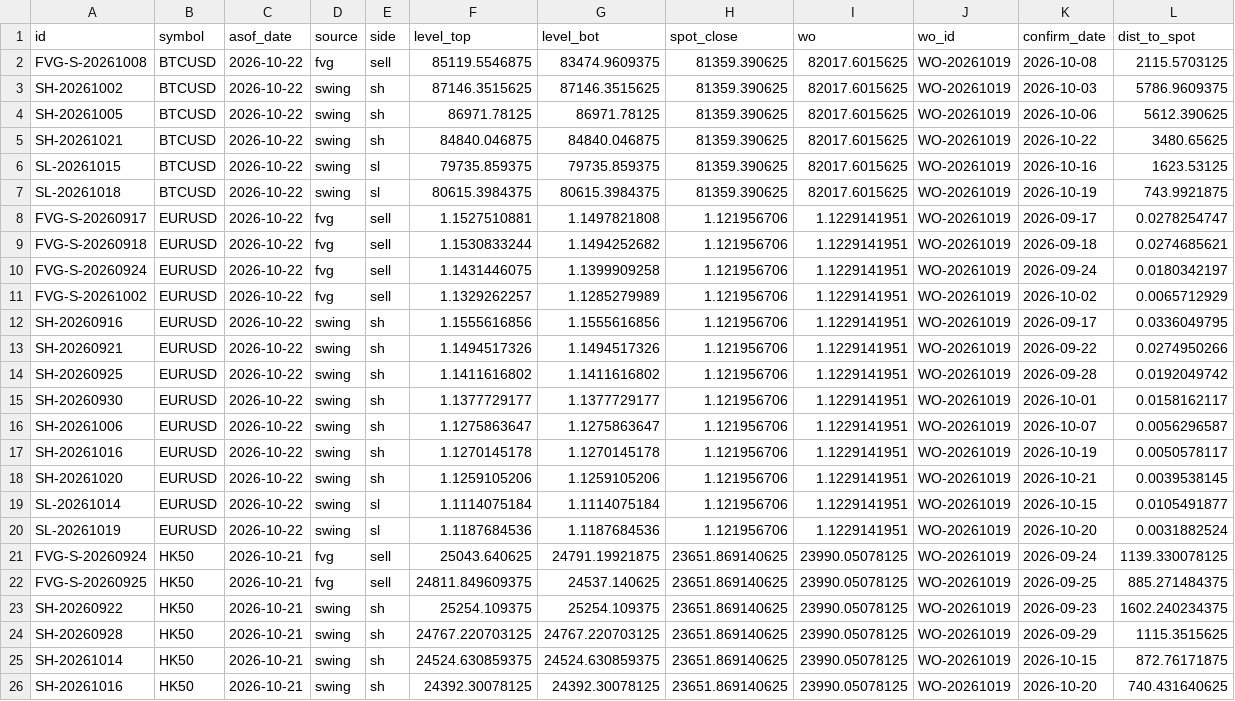
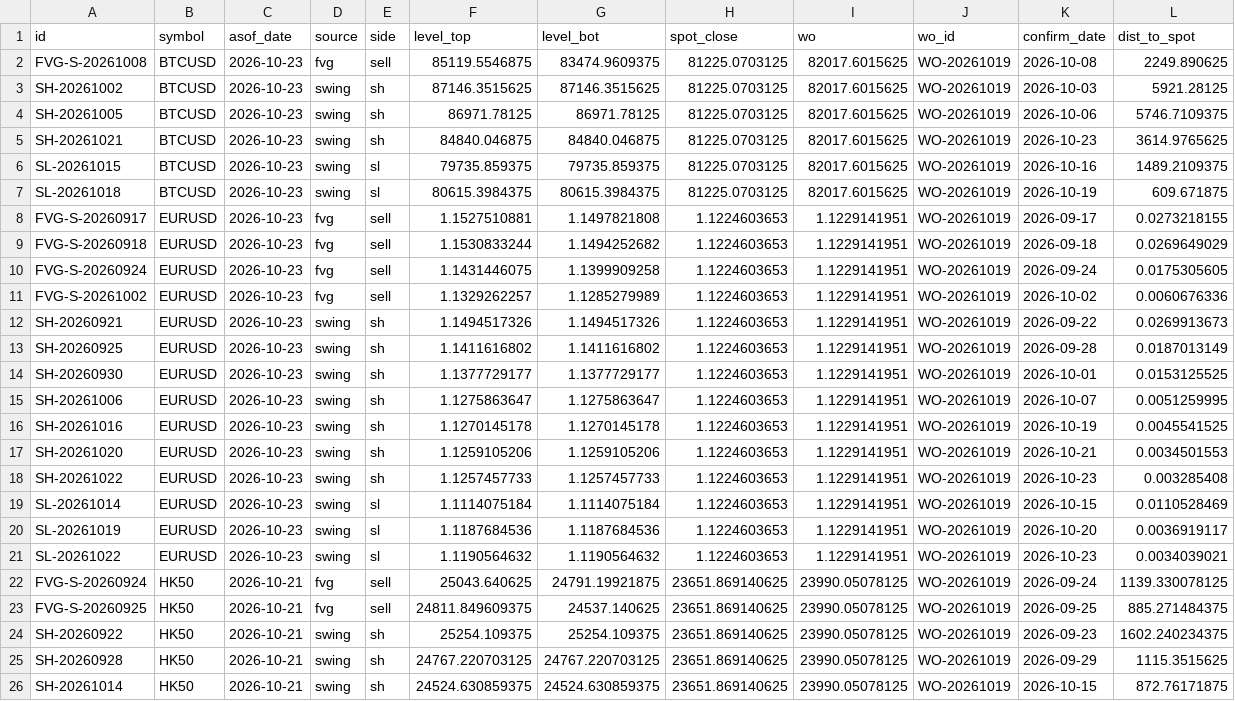
Before and after one commit to keenewong-ai/xauusd-bounce-live, a CSV file: data_levels.csv, drawn as a sheet; only a part is shown; the shorter side is filled out with more unchanged rows; the diff covers the shown part only.

```diff
--- a/data_levels.csv
+++ b/data_levels.csv
@@ -1,21 +1,22 @@
 id,symbol,asof_date,source,side,level_top,level_bot,spot_close,wo,wo_id,confirm_date,dist_to_spot
-FVG-S-20261008,BTCUSD,2026-10-22,fvg,sell,85119.5546875,83474.9609375,81359.390625,82017.6015625,WO-20261019,2026-10-08,2115.5703125
-SH-20261002,BTCUSD,2026-10-22,swing,sh,87146.3515625,87146.3515625,81359.390625,82017.6015625,WO-20261019,2026-10-03,5786.9609375
-SH-20261005,BTCUSD,2026-10-22,swing,sh,86971.78125,86971.78125,81359.390625,82017.6015625,WO-20261019,2026-10-06,5612.390625
-SH-20261021,BTCUSD,2026-10-22,swing,sh,84840.046875,84840.046875,81359.390625,82017.6015625,WO-20261019,2026-10-22,3480.65625
-SL-20261015,BTCUSD,2026-10-22,swing,sl,79735.859375,79735.859375,81359.390625,82017.6015625,WO-20261019,2026-10-16,1623.53125
-SL-20261018,BTCUSD,2026-10-22,swing,sl,80615.3984375,80615.3984375,81359.390625,82017.6015625,WO-20261019,2026-10-19,743.9921875
-FVG-S-20260917,EURUSD,2026-10-22,fvg,sell,1.1527510881,1.1497821808,1.121956706,1.1229141951,WO-20261019,2026-09-17,0.0278254747
-FVG-S-20260918,EURUSD,2026-10-22,fvg,sell,1.1530833244,1.1494252682,1.121956706,1.1229141951,WO-20261019,2026-09-18,0.0274685621
-FVG-S-20260924,EURUSD,2026-10-22,fvg,sell,1.1431446075,1.1399909258,1.121956706,1.1229141951,WO-20261019,2026-09-24,0.0180342197
-FVG-S-20261002,EURUSD,2026-10-22,fvg,sell,1.1329262257,1.1285279989,1.121956706,1.1229141951,WO-20261019,2026-10-02,0.0065712929
-SH-20260916,EURUSD,2026-10-22,swing,sh,1.1555616856,1.1555616856,1.121956706,1.1229141951,WO-20261019,2026-09-17,0.0336049795
-SH-20260921,EURUSD,2026-10-22,swing,sh,1.1494517326,1.1494517326,1.121956706,1.1229141951,WO-20261019,2026-09-22,0.0274950266
-SH-20260925,EURUSD,2026-10-22,swing,sh,1.1411616802,1.1411616802,1.121956706,1.1229141951,WO-20261019,2026-09-28,0.0192049742
-SH-20260930,EURUSD,2026-10-22,swing,sh,1.1377729177,1.1377729177,1.121956706,1.1229141951,WO-20261019,2026-10-01,0.0158162117
-SH-20261006,EURUSD,2026-10-22,swing,sh,1.1275863647,1.1275863647,1.121956706,1.1229141951,WO-20261019,2026-10-07,0.0056296587
-SH-20261016,EURUSD,2026-10-22,swing,sh,1.1270145178,1.1270145178,1.121956706,1.1229141951,WO-20261019,2026-10-19,0.0050578117
-SH-20261020,EURUSD,2026-10-22,swing,sh,1.1259105206,1.1259105206,1.121956706,1.1229141951,WO-20261019,2026-10-21,0.0039538145
-SL-20261014,EURUSD,2026-10-22,swing,sl,1.1114075184,1.1114075184,1.121956706,1.1229141951,WO-20261019,2026-10-15,0.0105491877
-SL-20261019,EURUSD,2026-10-22,swing,sl,1.1187684536,1.1187684536,1.121956706,1.1229141951,WO-20261019,2026-10-20,0.0031882524
+FVG-S-20261008,BTCUSD,2026-10-23,fvg,sell,85119.5546875,83474.9609375,81225.0703125,82017.6015625,WO-20261019,2026-10-08,2249.890625
+SH-20261002,BTCUSD,2026-10-23,swing,sh,87146.3515625,87146.3515625,81225.0703125,82017.6015625,WO-20261019,2026-10-03,5921.28125
+SH-20261005,BTCUSD,2026-10-23,swing,sh,86971.78125,86971.78125,81225.0703125,82017.6015625,WO-20261019,2026-10-06,5746.7109375
+SH-20261021,BTCUSD,2026-10-23,swing,sh,84840.046875,84840.046875,81225.0703125,82017.6015625,WO-20261019,2026-10-23,3614.9765625
+SL-20261015,BTCUSD,2026-10-23,swing,sl,79735.859375,79735.859375,81225.0703125,82017.6015625,WO-20261019,2026-10-16,1489.2109375
+SL-20261018,BTCUSD,2026-10-23,swing,sl,80615.3984375,80615.3984375,81225.0703125,82017.6015625,WO-20261019,2026-10-19,609.671875
+FVG-S-20260917,EURUSD,2026-10-23,fvg,sell,1.1527510881,1.1497821808,1.1224603653,1.1229141951,WO-20261019,2026-09-17,0.0273218155
+FVG-S-20260918,EURUSD,2026-10-23,fvg,sell,1.1530833244,1.1494252682,1.1224603653,1.1229141951,WO-20261019,2026-09-18,0.0269649029
+FVG-S-20260924,EURUSD,2026-10-23,fvg,sell,1.1431446075,1.1399909258,1.1224603653,1.1229141951,WO-20261019,2026-09-24,0.0175305605
+FVG-S-20261002,EURUSD,2026-10-23,fvg,sell,1.1329262257,1.1285279989,1.1224603653,1.1229141951,WO-20261019,2026-10-02,0.0060676336
+SH-20260921,EURUSD,2026-10-23,swing,sh,1.1494517326,1.1494517326,1.1224603653,1.1229141951,WO-20261019,2026-09-22,0.0269913673
+SH-20260925,EURUSD,2026-10-23,swing,sh,1.1411616802,1.1411616802,1.1224603653,1.1229141951,WO-20261019,2026-09-28,0.0187013149
+SH-20260930,EURUSD,2026-10-23,swing,sh,1.1377729177,1.1377729177,1.1224603653,1.1229141951,WO-20261019,2026-10-01,0.0153125525
+SH-20261006,EURUSD,2026-10-23,swing,sh,1.1275863647,1.1275863647,1.1224603653,1.1229141951,WO-20261019,2026-10-07,0.0051259995
+SH-20261016,EURUSD,2026-10-23,swing,sh,1.1270145178,1.1270145178,1.1224603653,1.1229141951,WO-20261019,2026-10-19,0.0045541525
+SH-20261020,EURUSD,2026-10-23,swing,sh,1.1259105206,1.1259105206,1.1224603653,1.1229141951,WO-20261019,2026-10-21,0.0034501553
+SH-20261022,EURUSD,2026-10-23,swing,sh,1.1257457733,1.1257457733,1.1224603653,1.1229141951,WO-20261019,2026-10-23,0.003285408
+SL-20261014,EURUSD,2026-10-23,swing,sl,1.1114075184,1.1114075184,1.1224603653,1.1229141951,WO-20261019,2026-10-15,0.0110528469
+SL-20261019,EURUSD,2026-10-23,swing,sl,1.1187684536,1.1187684536,1.1224603653,1.1229141951,WO-20261019,2026-10-20,0.0036919117
+SL-20261022,EURUSD,2026-10-23,swing,sl,1.1190564632,1.1190564632,1.1224603653,1.1229141951,WO-20261019,2026-10-23,0.0034039021
 FVG-S-20260924,HK50,2026-10-21,fvg,sell,25043.640625,24791.19921875,23651.869140625,23990.05078125,WO-20261019,2026-09-24,1139.330078125
```
Also changed, not shown: 12 edited cells elsewhere in this file, data_hist.csv, 2 other files.
